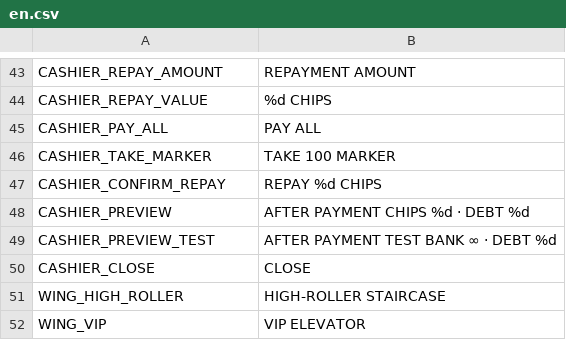
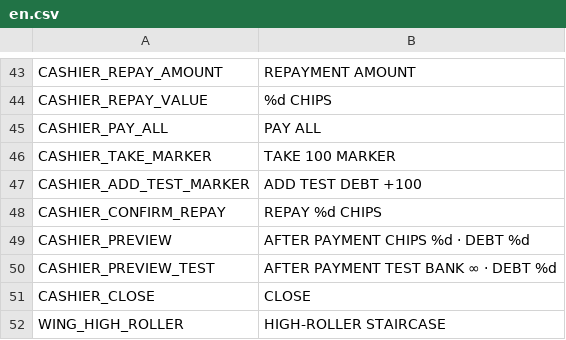
Before and after one commit to DahanItamar/HouseRules, a CSV file: locale/en.csv, drawn as a sheet; only a part is shown, gaps mark what is left out; the shorter side is filled out with more unchanged rows; the diff names each change by its address in the sheet, - before the commit and + after, or states it on an @@ line.

Commit message:
fix: sandbox cashier flows in developer mode

```diff
--- a/locale/en.csv
+++ b/locale/en.csv
+row 47: CASHIER_ADD_TEST_MARKER | ADD TEST DEBT +100
```
Also changed, not shown: 6 other files.
